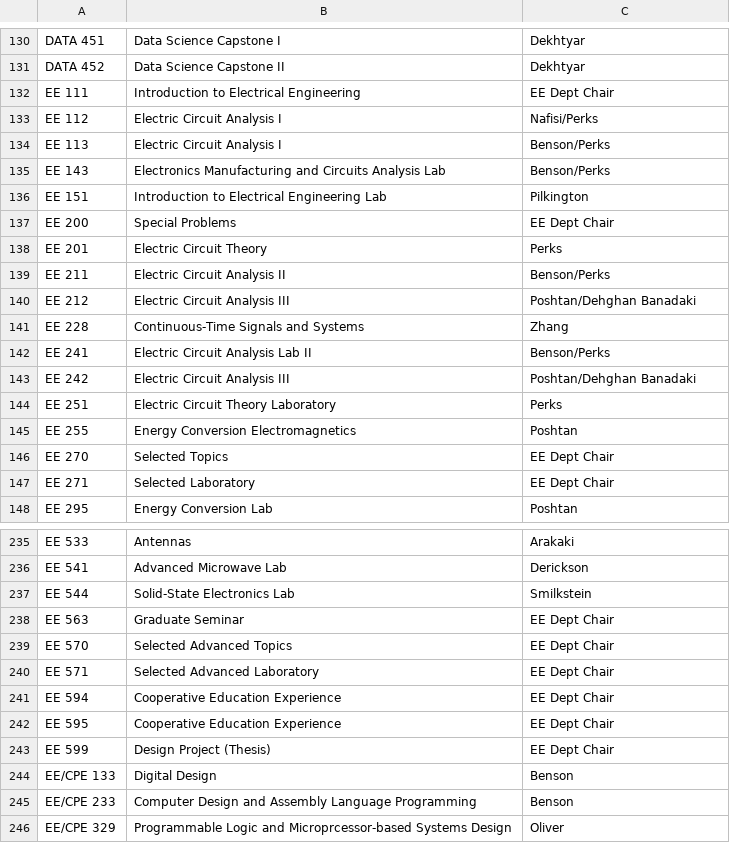
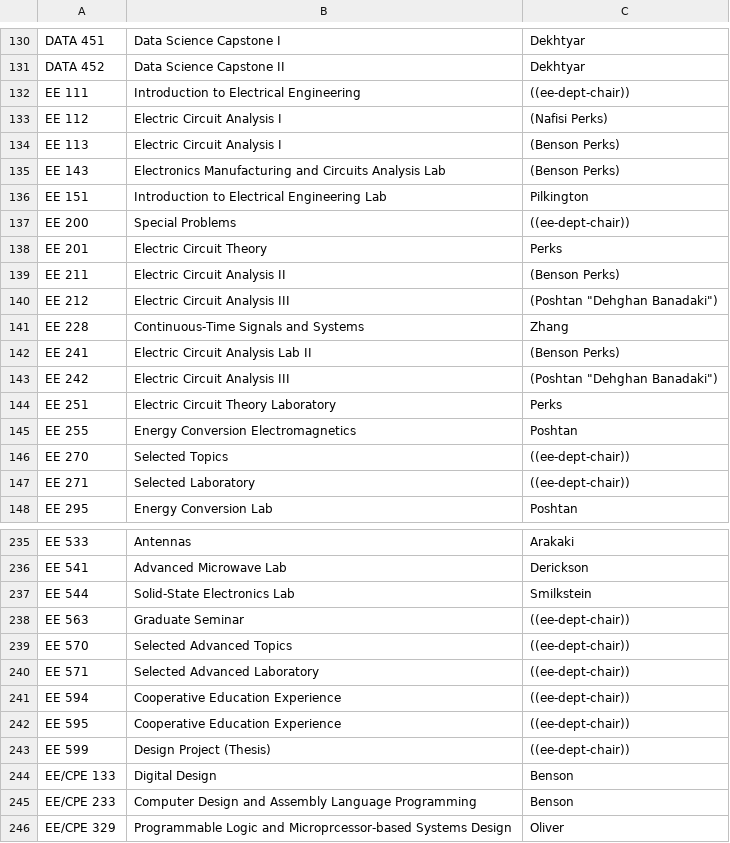
Before and after one commit to jbclements/csse-scheduling, a CSV file: csse-scheduling/coordinators.csv, drawn as a sheet; only a part is shown, gaps mark what is left out; the diff covers the shown part only.

```diff
--- a/csse-scheduling/coordinators.csv
+++ b/csse-scheduling/coordinators.csv
@@ -131,18 +131,18 @@
 "DATA 452","Data Science Capstone II","Dekhtyar"
-"EE 111","Introduction to Electrical Engineering","EE Dept Chair"
-"EE 112","Electric Circuit Analysis I","Nafisi/Perks"
-"EE 113","Electric Circuit Analysis I","Benson/Perks"
-"EE 143","Electronics Manufacturing and Circuits Analysis Lab","Benson/Perks"
+"EE 111","Introduction to Electrical Engineering","((ee-dept-chair))"
+"EE 112","Electric Circuit Analysis I","(Nafisi Perks)"
+"EE 113","Electric Circuit Analysis I","(Benson Perks)"
+"EE 143","Electronics Manufacturing and Circuits Analysis Lab","(Benson Perks)"
 "EE 151","Introduction to Electrical Engineering Lab","Pilkington"
-"EE 200","Special Problems","EE Dept Chair"
+"EE 200","Special Problems","((ee-dept-chair))"
 "EE 201","Electric Circuit Theory","Perks"
-"EE 211","Electric Circuit Analysis II","Benson/Perks"
-"EE 212","Electric Circuit Analysis III","Poshtan/Dehghan Banadaki"
+"EE 211","Electric Circuit Analysis II","(Benson Perks)"
+"EE 212","Electric Circuit Analysis III","(Poshtan ""Dehghan Banadaki"")"
 "EE 228","Continuous-Time Signals and Systems","Zhang"
-"EE 241","Electric Circuit Analysis Lab II","Benson/Perks"
-"EE 242","Electric Circuit Analysis III","Poshtan/Dehghan Banadaki"
+"EE 241","Electric Circuit Analysis Lab II","(Benson Perks)"
+"EE 242","Electric Circuit Analysis III","(Poshtan ""Dehghan Banadaki"")"
 "EE 251","Electric Circuit Theory Laboratory","Perks"
 "EE 255","Energy Conversion Electromagnetics","Poshtan"
-"EE 270","Selected Topics","EE Dept Chair"
-"EE 271","Selected Laboratory","EE Dept Chair"
+"EE 270","Selected Topics","((ee-dept-chair))"
+"EE 271","Selected Laboratory","((ee-dept-chair))"
 "EE 295","Energy Conversion Lab","Poshtan"
@@ -237,8 +237,8 @@
 "EE 544","Solid-State Electronics Lab","Smilkstein"
-"EE 563","Graduate Seminar","EE Dept Chair"
-"EE 570","Selected Advanced Topics","EE Dept Chair"
-"EE 571","Selected Advanced Laboratory","EE Dept Chair"
-"EE 594","Cooperative Education Experience","EE Dept Chair"
-"EE 595","Cooperative Education Experience","EE Dept Chair"
-"EE 599","Design Project (Thesis)","EE Dept Chair"
+"EE 563","Graduate Seminar","((ee-dept-chair))"
+"EE 570","Selected Advanced Topics","((ee-dept-chair))"
+"EE 571","Selected Advanced Laboratory","((ee-dept-chair))"
+"EE 594","Cooperative Education Experience","((ee-dept-chair))"
+"EE 595","Cooperative Education Experience","((ee-dept-chair))"
+"EE 599","Design Project (Thesis)","((ee-dept-chair))"
 "EE/CPE 133","Digital Design","Benson"
```
Also changed, not shown: 65 edited cells elsewhere in this file, 1 other file.
